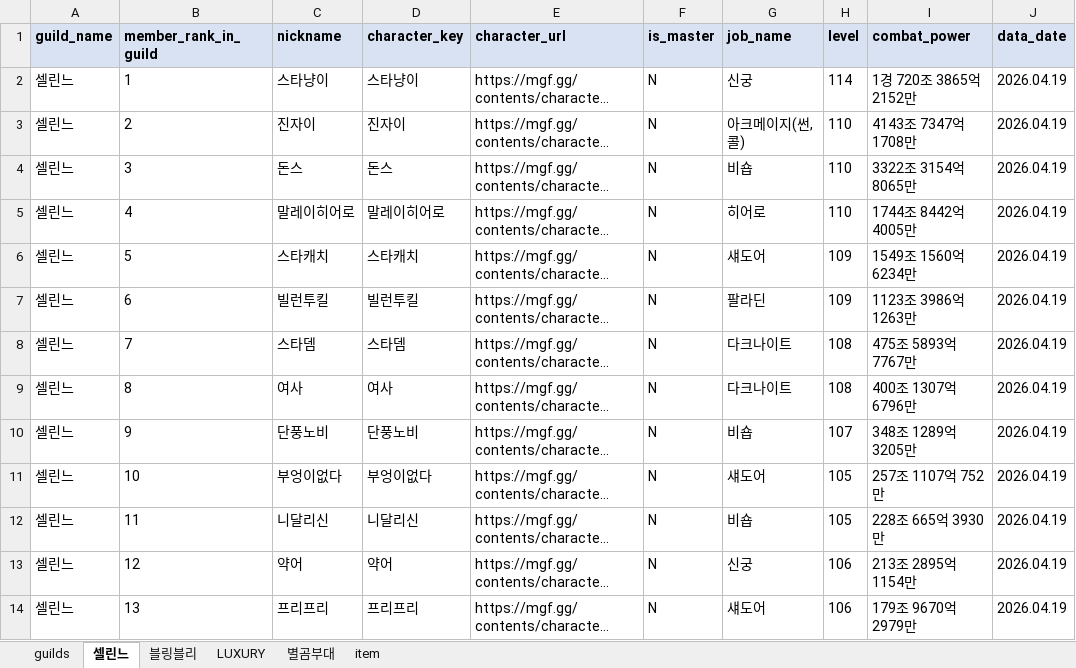
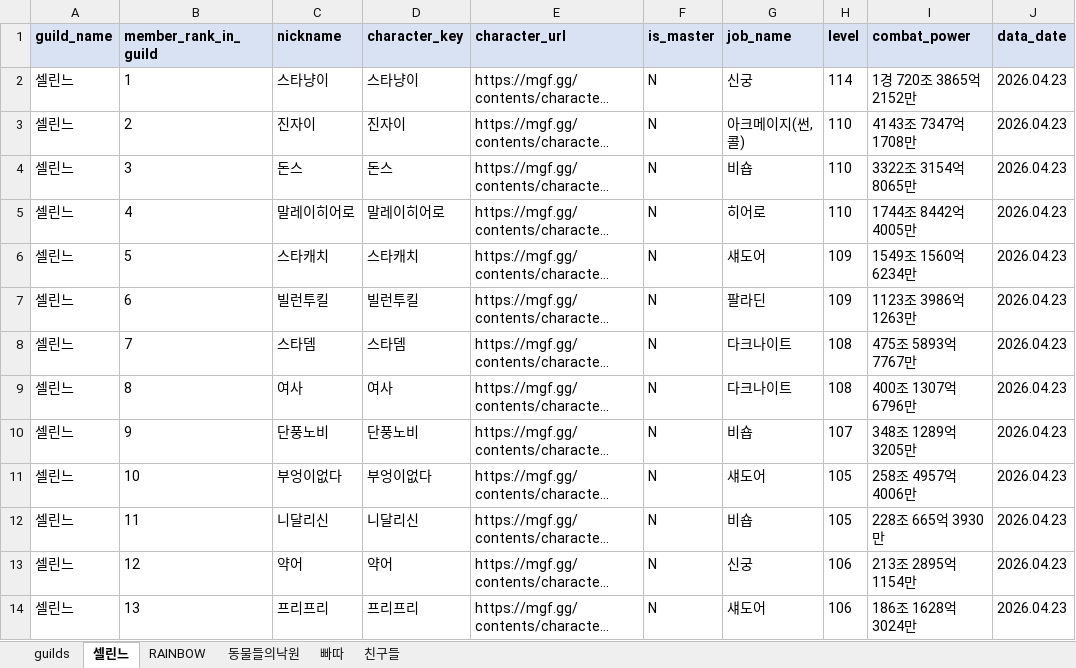
Before and after one commit to pogas/mgf_guild_match, an Excel workbook: reports/셀린느/셀린느_league_mgf_report.xlsx, sheet 셀린느, drawn as a sheet; only a part is shown; long unchanged cells end in …; values as stored, in another font and other column widths than the file's, no borders; the diff covers the shown part only; the diff names each change by its address in the sheet, - before the commit and + after, or states it on an @@ line.

```diff
--- a/reports/셀린느/셀린느_league_mgf_report.xlsx (sheet 셀린느)
+++ b/reports/셀린느/셀린느_league_mgf_report.xlsx (sheet 셀린느)
-sheet tab: 블링블리
+sheet tab: RAINBOW
-sheet tab: LUXURY
+sheet tab: 동물들의낙원
-sheet tab: 별곰부대
+sheet tab: 빠따
-sheet tab: item
+sheet tab: 친구들
-J2:J14 (data_date): 2026.04.19
+J2:J14 (data_date): 2026.04.23
-I11 (combat_power): 257조 1107억 752만
+I11 (combat_power): 258조 4957억 4006만
-I14 (combat_power): 179조 9670억 2979만
+I14 (combat_power): 186조 1628억 3024만
```
Also changed, not shown: 61 edited cells elsewhere in this sheet, sheet RAINBOW, sheet 빠따, sheet 동물들의낙원, sheet 친구들, sheet guilds, reports/빅딜/빅딜_league_mgf_report.xlsx, reports/빅딜/빅딜_training_mgf_report.xlsx, 34 other files.
